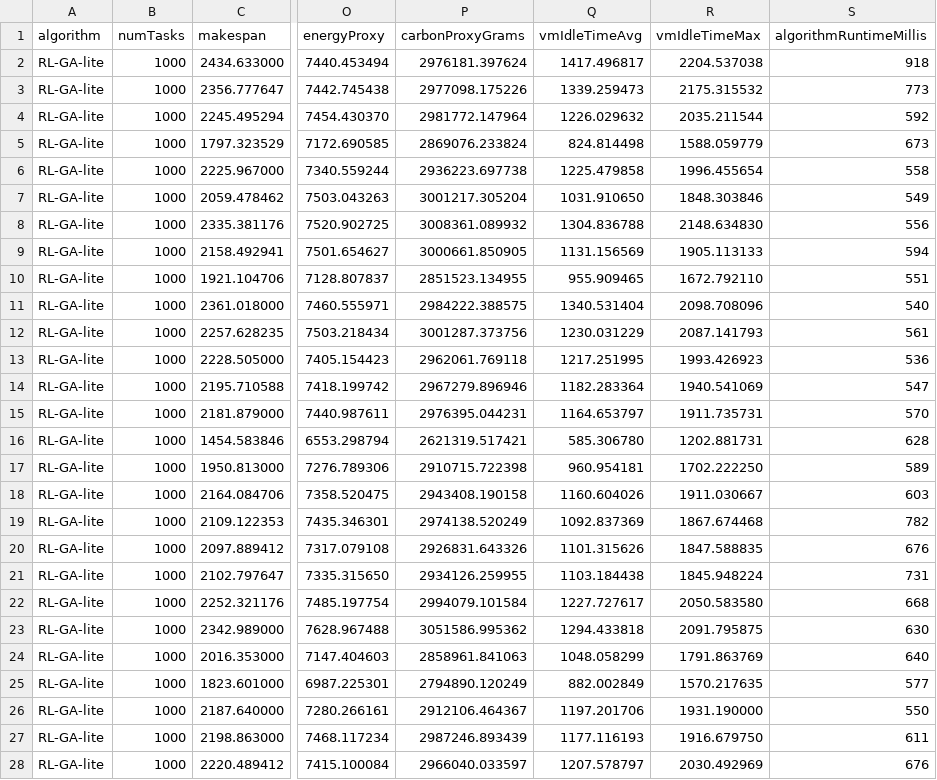
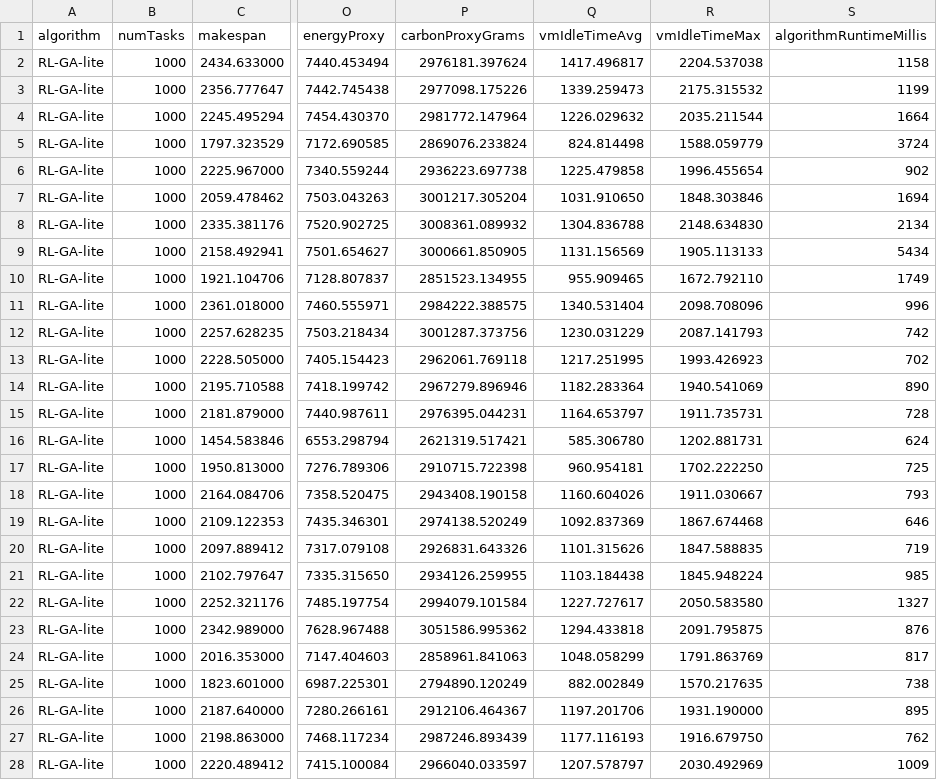
Before and after one commit to Al3nzy/MultiCloud_LIWSA, a CSV file: results/RL-GA-lite.csv, drawn as a sheet; only a part is shown, gaps mark what is left out; the diff covers the shown part only; the diff names each change by its address in the sheet, - before the commit and + after, or states it on an @@ line.

```diff
--- a/results/RL-GA-lite.csv
+++ b/results/RL-GA-lite.csv
-S2 (algorithmRuntimeMillis): 918
+S2 (algorithmRuntimeMillis): 1158
-S3 (algorithmRuntimeMillis): 773
+S3 (algorithmRuntimeMillis): 1199
-S4 (algorithmRuntimeMillis): 592
+S4 (algorithmRuntimeMillis): 1664
-S5 (algorithmRuntimeMillis): 673
+S5 (algorithmRuntimeMillis): 3724
-S6 (algorithmRuntimeMillis): 558
+S6 (algorithmRuntimeMillis): 902
-S7 (algorithmRuntimeMillis): 549
+S7 (algorithmRuntimeMillis): 1694
-S8 (algorithmRuntimeMillis): 556
+S8 (algorithmRuntimeMillis): 2134
-S9 (algorithmRuntimeMillis): 594
+S9 (algorithmRuntimeMillis): 5434
-S10 (algorithmRuntimeMillis): 551
+S10 (algorithmRuntimeMillis): 1749
-S11 (algorithmRuntimeMillis): 540
+S11 (algorithmRuntimeMillis): 996
-S12 (algorithmRuntimeMillis): 561
+S12 (algorithmRuntimeMillis): 742
-S13 (algorithmRuntimeMillis): 536
+S13 (algorithmRuntimeMillis): 702
-S14 (algorithmRuntimeMillis): 547
+S14 (algorithmRuntimeMillis): 890
-S15 (algorithmRuntimeMillis): 570
+S15 (algorithmRuntimeMillis): 728
-S16 (algorithmRuntimeMillis): 628
+S16 (algorithmRuntimeMillis): 624
-S17 (algorithmRuntimeMillis): 589
+S17 (algorithmRuntimeMillis): 725
-S18 (algorithmRuntimeMillis): 603
+S18 (algorithmRuntimeMillis): 793
-S19 (algorithmRuntimeMillis): 782
+S19 (algorithmRuntimeMillis): 646
-S20 (algorithmRuntimeMillis): 676
+S20 (algorithmRuntimeMillis): 719
-S21 (algorithmRuntimeMillis): 731
+S21 (algorithmRuntimeMillis): 985
-S22 (algorithmRuntimeMillis): 668
+S22 (algorithmRuntimeMillis): 1327
-S23 (algorithmRuntimeMillis): 630
+S23 (algorithmRuntimeMillis): 876
-S24 (algorithmRuntimeMillis): 640
+S24 (algorithmRuntimeMillis): 817
-S25 (algorithmRuntimeMillis): 577
+S25 (algorithmRuntimeMillis): 738
-S26 (algorithmRuntimeMillis): 550
+S26 (algorithmRuntimeMillis): 895
-S27 (algorithmRuntimeMillis): 611
+S27 (algorithmRuntimeMillis): 762
-S28 (algorithmRuntimeMillis): 676
+S28 (algorithmRuntimeMillis): 1009
```
Also changed, not shown: 3 edited cells elsewhere in this file, results/LIWSA-Task-ML.csv, results/LIWSA-Task.csv, 8 other files.
